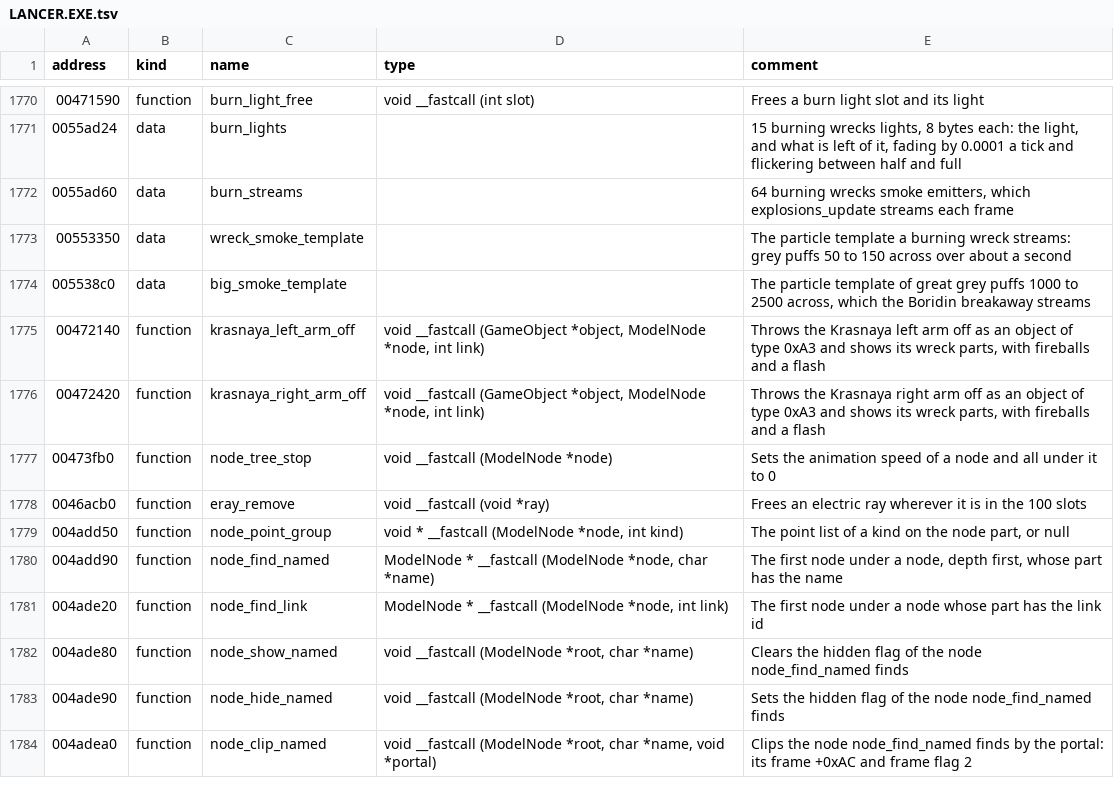
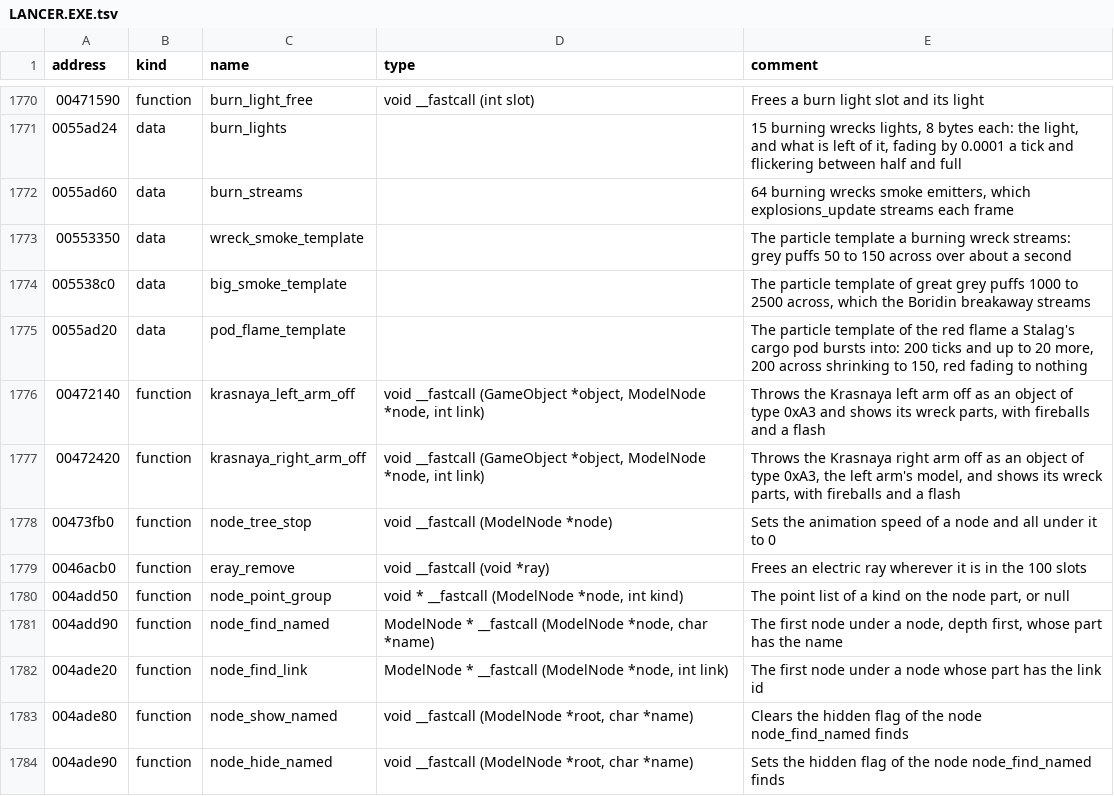
Before and after one commit to OpenReliant/openreliant, a TSV file: ghidra/names/LANCER.EXE.tsv, drawn as a sheet; only a part is shown, gaps mark what is left out; the shorter side is filled out with more unchanged rows.

Commit message:
feat: capital ships throw pieces off as their components are destroyed, as in the original
The original's explode_component_lost sets off extras for a few types before a component's parts
go up, and OpenReliant skipped them: the Krasnaya's arms, the Kronstadt's arm and the Boridin's
gun dome now drift off, the Stalag's doors fly out and its cargo pods burst in red flame, and the
prototype gate's core panels fly away from its power core. The Boridin gets its power back when
it loses assembly 6, and a Krasnaya's split throws its arms off first.

Two fixes: the right arm is thrown off as the right arm's model, where the game used the left
arm's, and the split looks for the arm's parts through the whole ship, so the arm doesn't stay on
beside the one thrown off. Model.partNamed now skips parts taken out, as node_find_named does once
a node is gone, and Model.partOfAssembly ports node_find_link.

The lights and smoke of the prototype gate's core, the Boridin breakaway's core and the Dark
Reign's hat are left for #238 with #233's set-up of those types.

```diff
--- a/ghidra/names/LANCER.EXE.tsv
+++ b/ghidra/names/LANCER.EXE.tsv
@@ -1774,4 +1774,5 @@ address	kind	name	type	comment
 005538c0	data	big_smoke_template		The particle template of great grey puffs 1000 to 2500 across, which the Boridin breakaway streams
+0055ad20	data	pod_flame_template		The particle template of the red flame a Stalag's cargo pod bursts into: 200 ticks and up to 20 more, 200 across shrinking to 150, red fading to nothing
 00472140	function	krasnaya_left_arm_off	void __fastcall (GameObject *object, ModelNode *node, int link)	Throws the Krasnaya left arm off as an object of type 0xA3 and shows its wreck parts, with fireballs and a flash
-00472420	function	krasnaya_right_arm_off	void __fastcall (GameObject *object, ModelNode *node, int link)	Throws the Krasnaya right arm off as an object of type 0xA3 and shows its wreck parts, with fireballs and a flash
+00472420	function	krasnaya_right_arm_off	void __fastcall (GameObject *object, ModelNode *node, int link)	Throws the Krasnaya right arm off as an object of type 0xA3, the left arm's model, and shows its wreck parts, with fireballs and a flash
 00473fb0	function	node_tree_stop	void __fastcall (ModelNode *node)	Sets the animation speed of a node and all under it to 0
```
Also changed, not shown: 6 other files.
